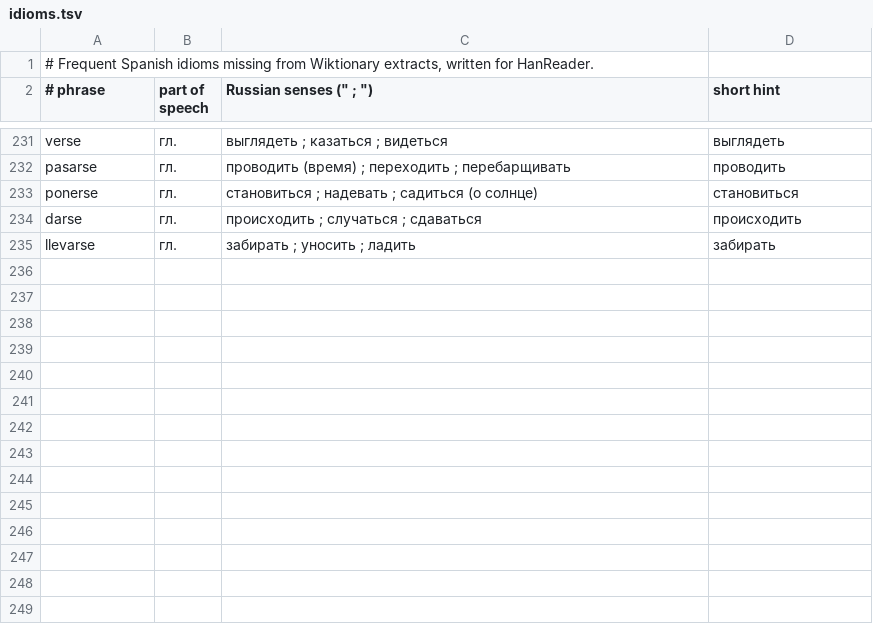
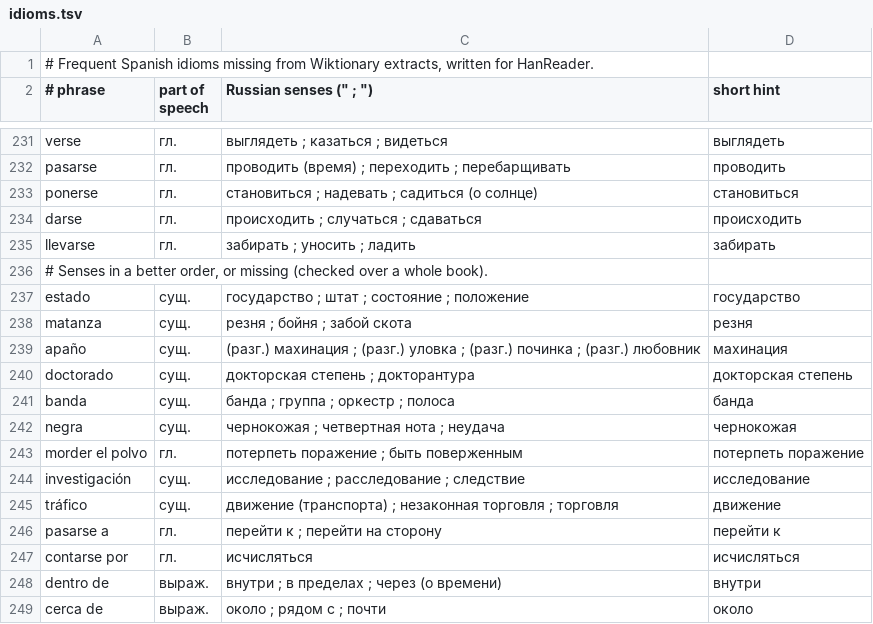
Before and after one commit to boikot5225-afk/HanReader, a TSV file: data/es/idioms.tsv, drawn as a sheet; only a part is shown, gaps mark what is left out; the diff names each change by its address in the sheet, - before the commit and + after, or states it on an @@ line.

```diff
--- a/data/es/idioms.tsv
+++ b/data/es/idioms.tsv
+row 236: # Senses in a better order, or missing (checked over a whole book).
+row 237: estado | сущ. | государство ; штат ; состояние ; положение | государство
+row 238: matanza | сущ. | резня ; бойня ; забой скота | резня
+row 239: apaño | сущ. | (разг.) махинация ; (разг.) уловка ; (разг.) починка ; (разг.) любовник | махинация
+row 240: doctorado | сущ. | докторская степень ; докторантура | докторская степень
+row 241: banda | сущ. | банда ; группа ; оркестр ; полоса | банда
+row 242: negra | сущ. | чернокожая ; четвертная нота ; неудача | чернокожая
+row 243: morder el polvo | гл. | потерпеть поражение ; быть поверженным | потерпеть поражение
+row 244: investigación | сущ. | исследование ; расследование ; следствие | исследование
+row 245: tráfico | сущ. | движение (транспорта) ; незаконная торговля ; торговля | движение
+row 246: pasarse a | гл. | перейти к ; перейти на сторону | перейти к
+row 247: contarse por | гл. | исчисляться | исчисляться
+row 248: dentro de | выраж. | внутри ; в пределах ; через (о времени) | внутри
+row 249: cerca de | выраж. | около ; рядом с ; почти | около
```
Also changed, not shown: 7 other files.
